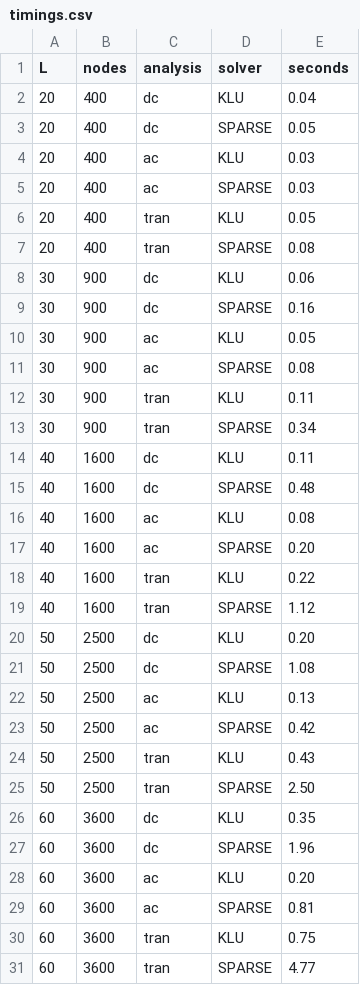
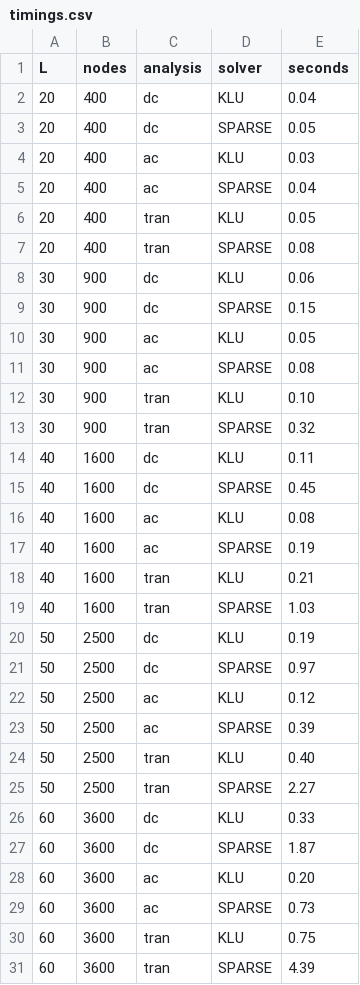
Before and after one commit to javaNoviceProgrammer/Ngspice_OpenVAF_Enhancements, a CSV file: absdelay_examples/benchmark/results/timings.csv, drawn as a sheet; only a part is shown; the diff covers the shown part only.

Commit message:
reran absdelay benchmarks

```diff
--- a/absdelay_examples/benchmark/results/timings.csv
+++ b/absdelay_examples/benchmark/results/timings.csv
@@ -4,3 +4,3 @@ L,nodes,analysis,solver,seconds
 20,400,ac,KLU,0.03
-20,400,ac,SPARSE,0.03
+20,400,ac,SPARSE,0.04
 20,400,tran,KLU,0.05
@@ -8,24 +8,24 @@ L,nodes,analysis,solver,seconds
 30,900,dc,KLU,0.06
-30,900,dc,SPARSE,0.16
+30,900,dc,SPARSE,0.15
 30,900,ac,KLU,0.05
 30,900,ac,SPARSE,0.08
-30,900,tran,KLU,0.11
-30,900,tran,SPARSE,0.34
+30,900,tran,KLU,0.10
+30,900,tran,SPARSE,0.32
 40,1600,dc,KLU,0.11
-40,1600,dc,SPARSE,0.48
+40,1600,dc,SPARSE,0.45
 40,1600,ac,KLU,0.08
-40,1600,ac,SPARSE,0.20
-40,1600,tran,KLU,0.22
-40,1600,tran,SPARSE,1.12
-50,2500,dc,KLU,0.20
-50,2500,dc,SPARSE,1.08
-50,2500,ac,KLU,0.13
-50,2500,ac,SPARSE,0.42
-50,2500,tran,KLU,0.43
-50,2500,tran,SPARSE,2.50
-60,3600,dc,KLU,0.35
-60,3600,dc,SPARSE,1.96
+40,1600,ac,SPARSE,0.19
+40,1600,tran,KLU,0.21
+40,1600,tran,SPARSE,1.03
+50,2500,dc,KLU,0.19
+50,2500,dc,SPARSE,0.97
+50,2500,ac,KLU,0.12
+50,2500,ac,SPARSE,0.39
+50,2500,tran,KLU,0.40
+50,2500,tran,SPARSE,2.27
+60,3600,dc,KLU,0.33
+60,3600,dc,SPARSE,1.87
 60,3600,ac,KLU,0.20
-60,3600,ac,SPARSE,0.81
+60,3600,ac,SPARSE,0.73
 60,3600,tran,KLU,0.75
-60,3600,tran,SPARSE,4.77
+60,3600,tran,SPARSE,4.39
```
Also changed, not shown: 5 edited cells elsewhere in this file, 3 other files.
